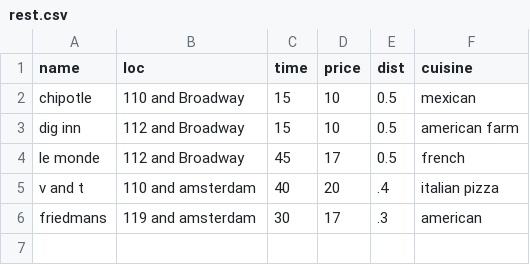
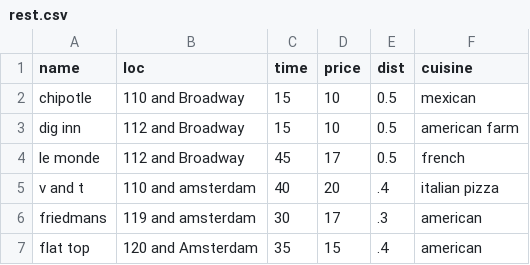
Before and after one commit to Toad22222/flawless-restaurants, a CSV file: rest.csv, drawn as a sheet.

Commit message:
changed algorithm for suggest and added list restaurants

```diff
--- a/rest.csv
+++ b/rest.csv
@@ -6 +6,2 @@ v and t,110 and amsterdam,40,20,.4,italian pizza
 friedmans,119 and amsterdam,30,17,.3,american
+flat top,120 and Amsterdam,35,15,.4,american
```
Also changed, not shown: 1 other file.
